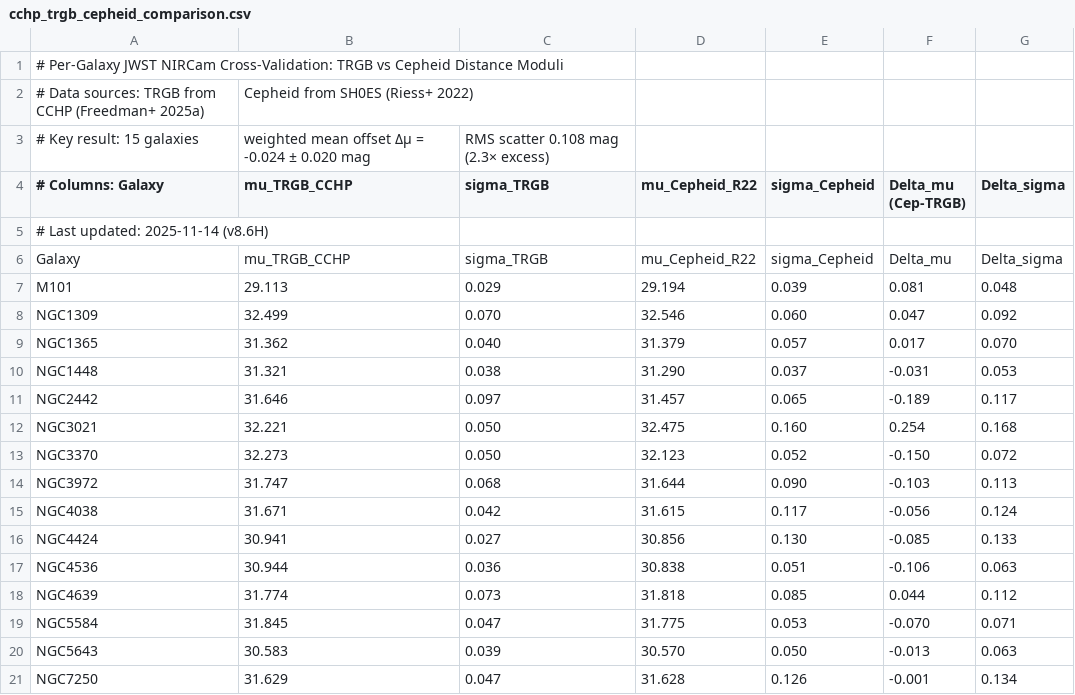
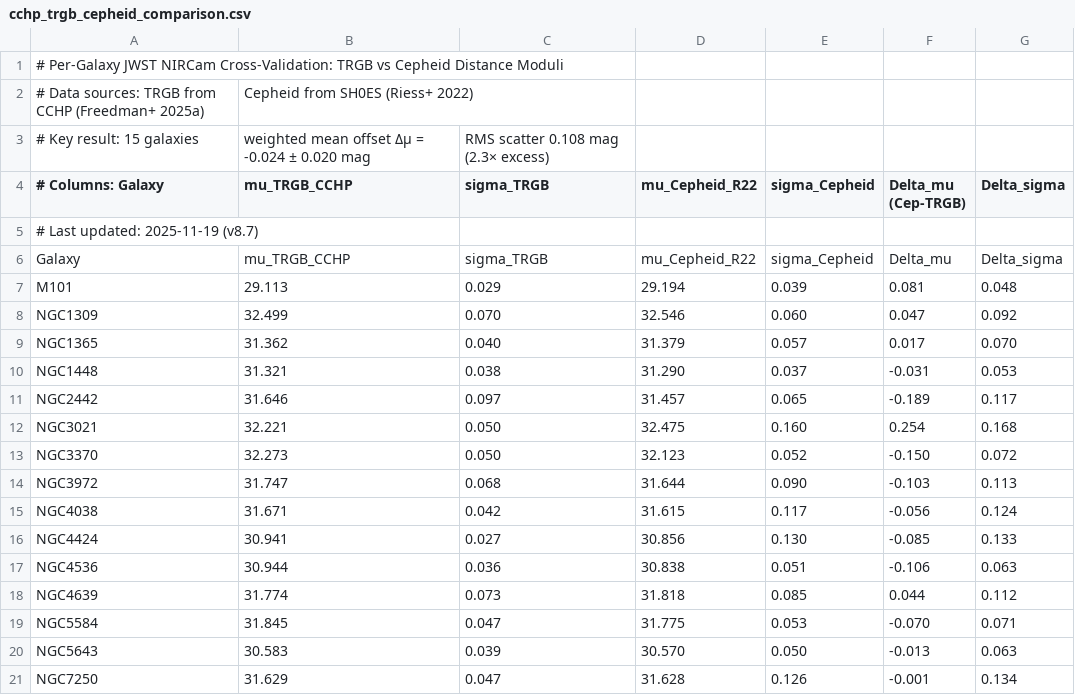
Before and after one commit to ylecoyote/distance-ladder-systematics, a CSV file: data/cchp_trgb_cepheid_comparison.csv, drawn as a sheet.

```diff
--- a/data/cchp_trgb_cepheid_comparison.csv
+++ b/data/cchp_trgb_cepheid_comparison.csv
@@ -4,3 +4,3 @@
 # Columns: Galaxy, mu_TRGB_CCHP, sigma_TRGB, mu_Cepheid_R22, sigma_Cepheid, Delta_mu (Cep-TRGB), Delta_sigma
-# Last updated: 2025-11-14 (v8.6H)
+# Last updated: 2025-11-19 (v8.7)
 Galaxy,mu_TRGB_CCHP,sigma_TRGB,mu_Cepheid_R22,sigma_Cepheid,Delta_mu,Delta_sigma
```
Also changed, not shown: data/cchp_trgb_jagb_comparison.csv, data/correlation_matrix.csv, 40 other files.
